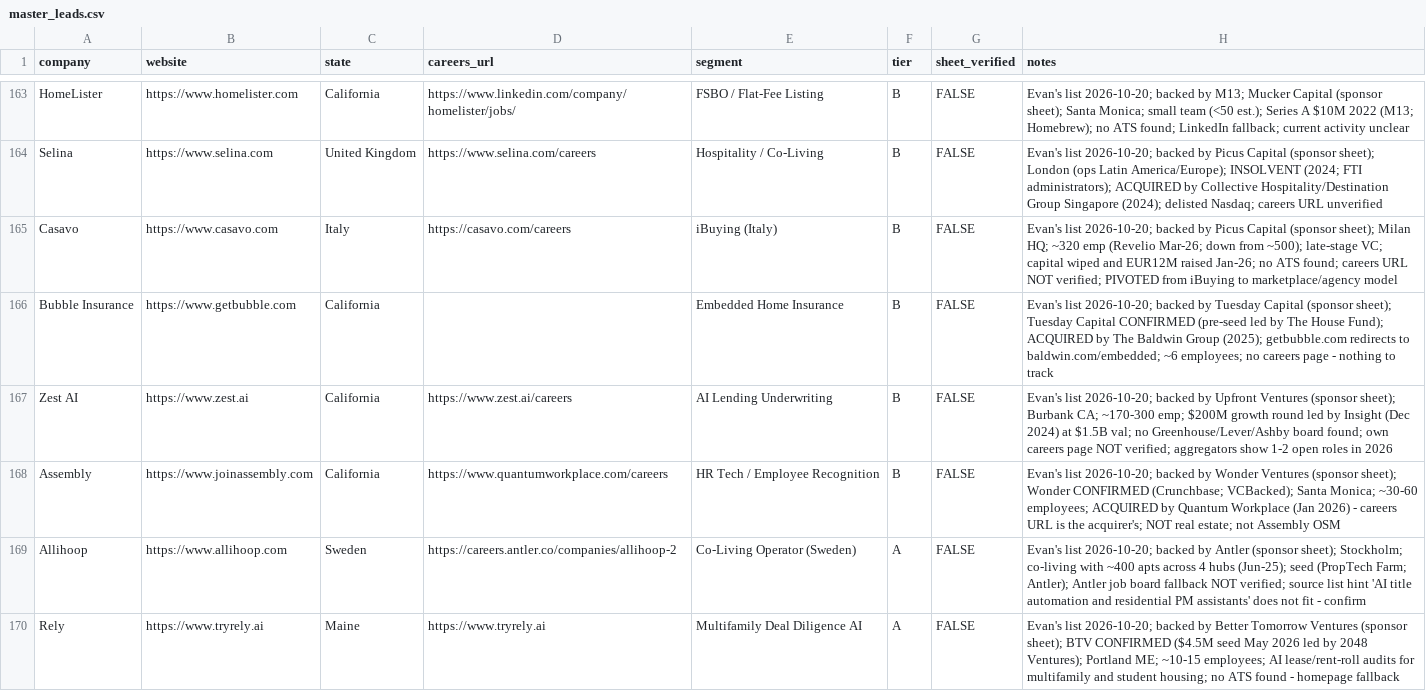
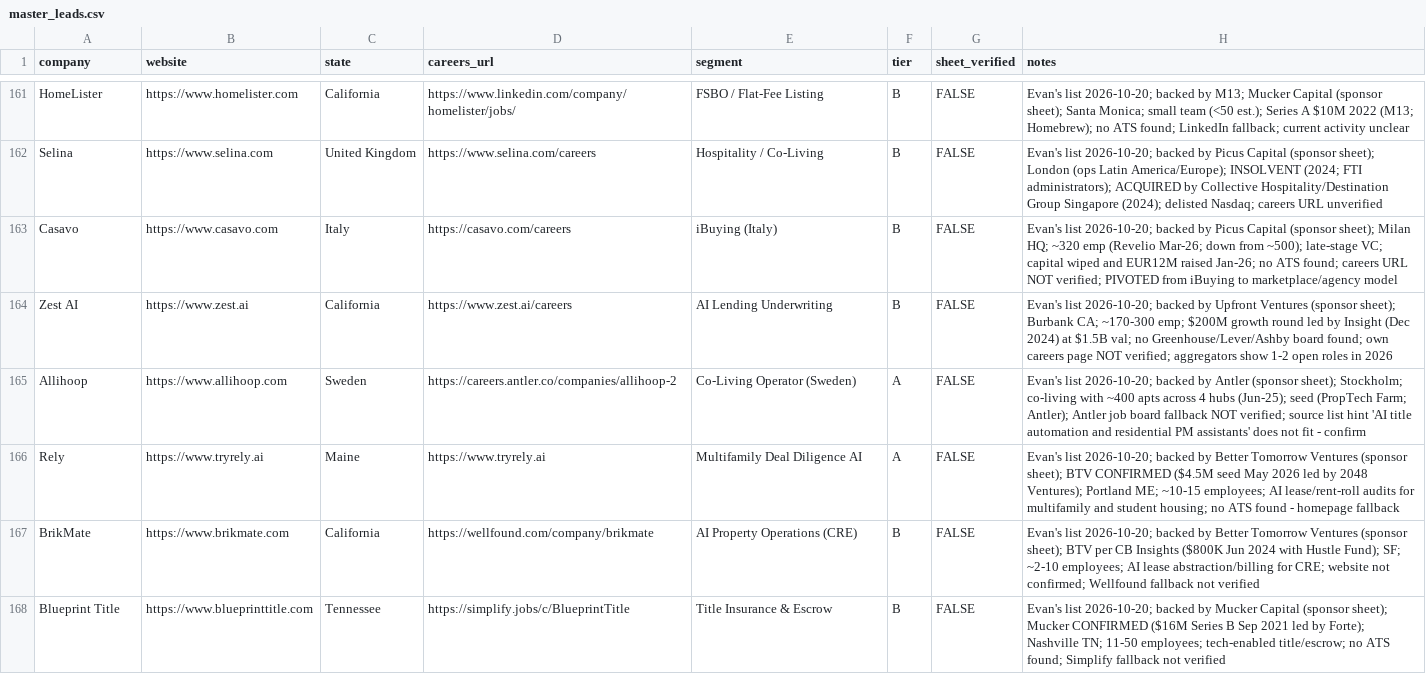
Before and after one commit to eh2homes-dot/syndeo-jobsearch, a CSV file: leads/master_leads.csv, drawn as a sheet; only a part is shown, gaps mark what is left out; the shorter side is filled out with more unchanged rows; the diff covers the shown part only.

```diff
--- a/leads/master_leads.csv
+++ b/leads/master_leads.csv
@@ -165,5 +163,3 @@ Selina,https://www.selina.com,United Kingdom,https://www.selina.com/careers,Hosp
 Casavo,https://www.casavo.com,Italy,https://casavo.com/careers,iBuying (Italy),B,FALSE,Evan's list 2026-10-20; backed by Picus Capital (sponsor sheet); Milan HQ; ~320 emp (Revelio Mar-26; down from ~500); late-stage VC; capital wiped and EUR12M raised Jan-26; no ATS found; careers URL NOT verified; PIVOTED from iBuying to marketplace/agency model
-Bubble Insurance,https://www.getbubble.com,California,,Embedded Home Insurance,B,FALSE,Evan's list 2026-10-20; backed by Tuesday Capital (sponsor sheet); Tuesday Capital CONFIRMED (pre-seed led by The House Fund); ACQUIRED by The Baldwin Group (2025); getbubble.com redirects to baldwin.com/embedded; ~6 employees; no careers page - nothing to track
 Zest AI,https://www.zest.ai,California,https://www.zest.ai/careers,AI Lending Underwriting,B,FALSE,Evan's list 2026-10-20; backed by Upfront Ventures (sponsor sheet); Burbank CA; ~170-300 emp; $200M growth round led by Insight (Dec 2024) at $1.5B val; no Greenhouse/Lever/Ashby board found; own careers page NOT verified; aggregators show 1-2 open roles in 2026
-Assembly,https://www.joinassembly.com,California,https://www.quantumworkplace.com/careers,HR Tech / Employee Recognition,B,FALSE,Evan's list 2026-10-20; backed by Wonder Ventures (sponsor sheet); Wonder CONFIRMED (Crunchbase; VCBacked); Santa Monica; ~30-60 employees; ACQUIRED by Quantum Workplace (Jan 2026) - careers URL is the acquirer's; NOT real estate; not Assembly OSM
 Allihoop,https://www.allihoop.com,Sweden,https://careers.antler.co/companies/allihoop-2,Co-Living Operator (Sweden),A,FALSE,Evan's list 2026-10-20; backed by Antler (sponsor sheet); Stockholm; co-living with ~400 apts across 4 hubs (Jun-25); seed (PropTech Farm; Antler); Antler job board fallback NOT verified; source list hint 'AI title automation and residential PM assistants' does not fit - confirm
```
Also changed, not shown: 3 removed rows elsewhere in this file.
